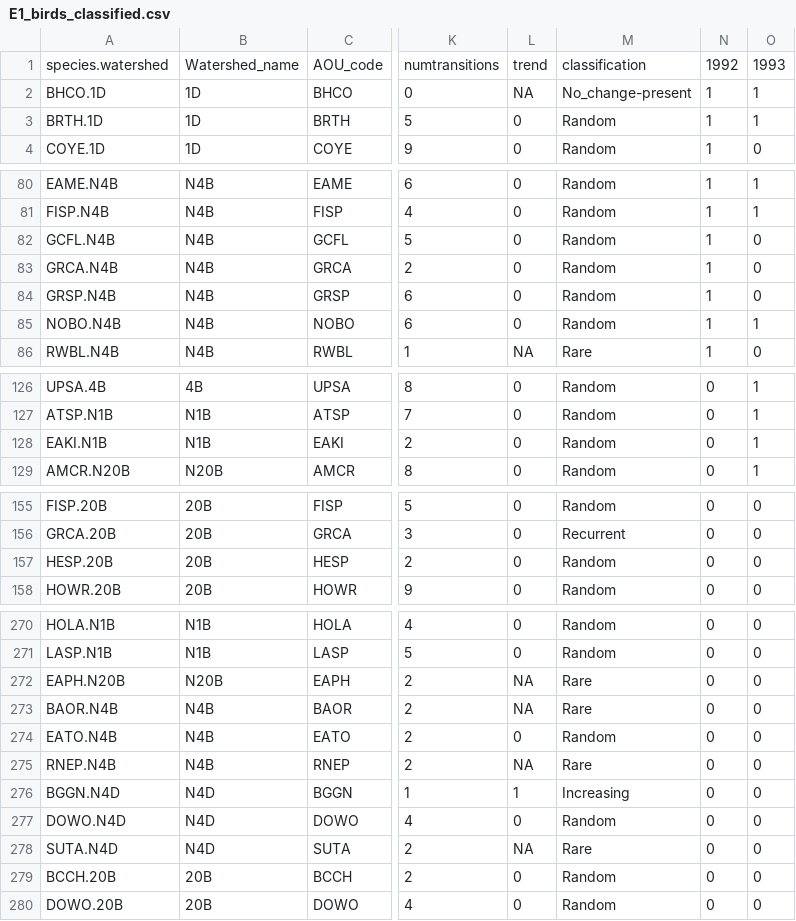
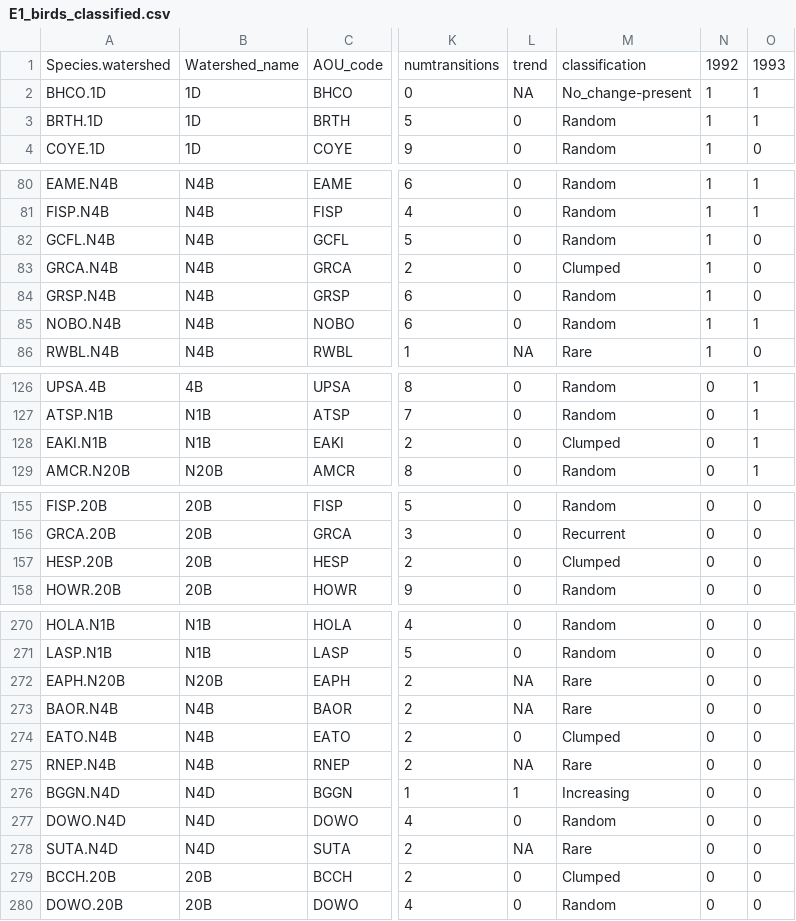
Before and after one commit to sarahsupp/KNZ-incidence, a CSV file: Datasets/E1_output_data/E1_birds/E1_birds_classified.csv, drawn as a sheet; only a part is shown, gaps mark what is left out; the diff covers the shown part only; the diff names each change by its address in the sheet, - before the commit and + after, or states it on an @@ line.

```diff
--- a/Datasets/E1_output_data/E1_birds/E1_birds_classified.csv
+++ b/Datasets/E1_output_data/E1_birds/E1_birds_classified.csv
-A1: species.watershed
+A1: Species.watershed
-M83: Random
+M83: Clumped
-M128: Random
+M128: Clumped
-M157: Random
+M157: Clumped
-M274: Random
+M274: Clumped
-M279: Random
+M279: Clumped
```
Also changed, not shown: 5 edited cells elsewhere in this file, Datasets/E1_output_data/E1_birds/E1_birds_classified_abund.csv, Datasets/E1_output_data/E1_grasshoppers/E1_grasshoppers_classified.csv, 3 other files.
